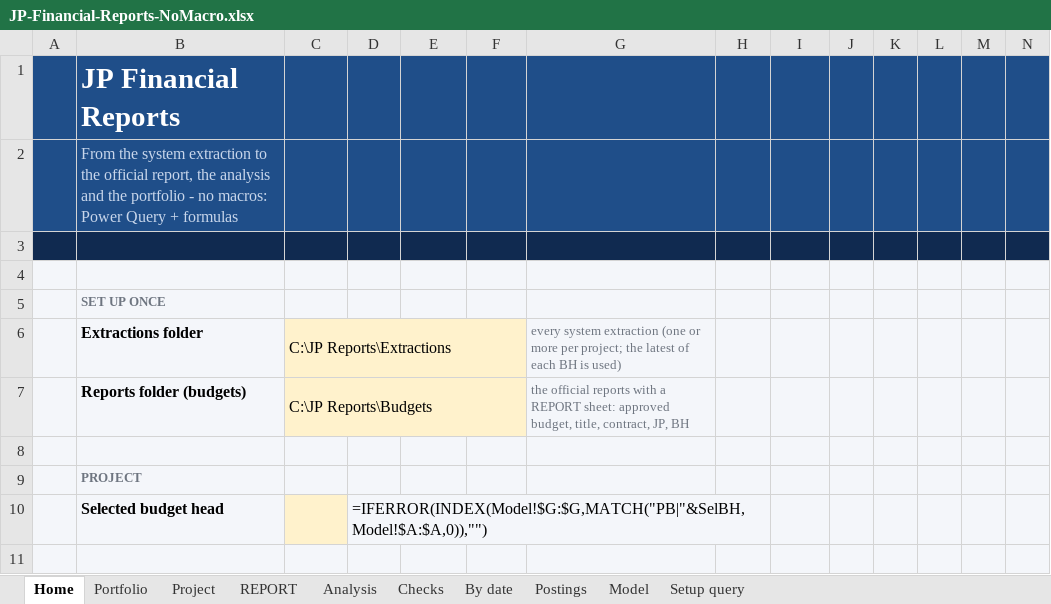
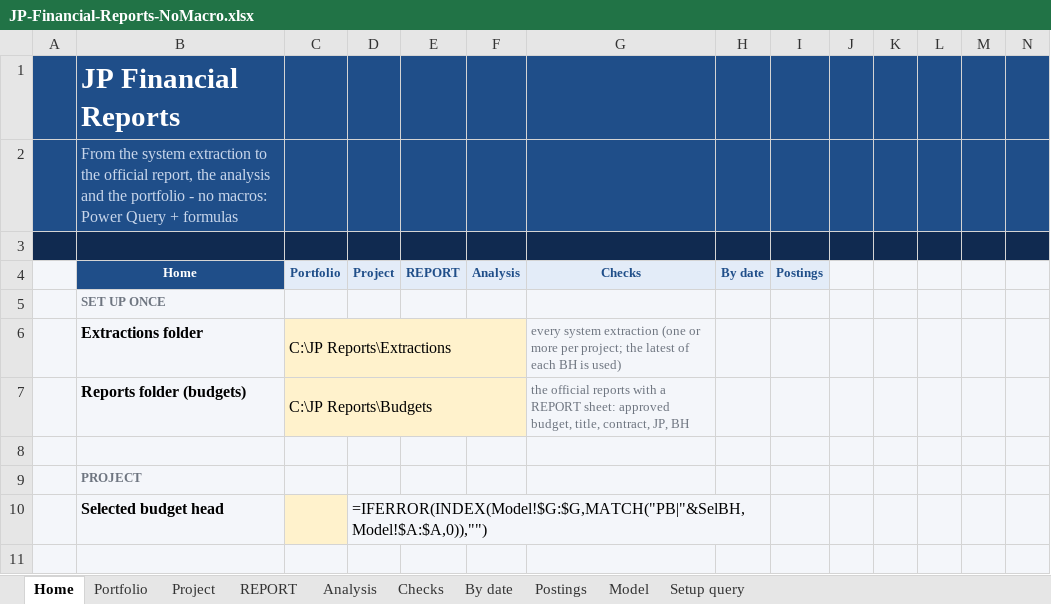
Before and after one commit to mserdarkalinmsk-ui/msk, an Excel workbook: excel-system/JP-Financial-Reports-NoMacro.xlsx, sheet Home, drawn as a sheet; only a part is shown; values as stored, in another font and other column widths than the file's, no borders; formulas without a stored value are shown as written; table styles not drawn; rows hold the shown columns only; the diff names each change by its address in the sheet, - before the commit and + after, or states it on an @@ line.

```diff
--- a/excel-system/JP-Financial-Reports-NoMacro.xlsx (sheet Home)
+++ b/excel-system/JP-Financial-Reports-NoMacro.xlsx (sheet Home)
-row 4: (empty)
+row 4:  | Home | Portfolio | Project | REPORT | Analysis | Checks | By date | Postings
-B4 fill: #F4F6FA
+B4 fill: #1F4E89
```
Also changed, not shown: sheet Checks, sheet Project, sheet Portfolio, sheet Analysis, sheet Postings, sheet By date, hidden cells, charts or pictures, 1 other file.
